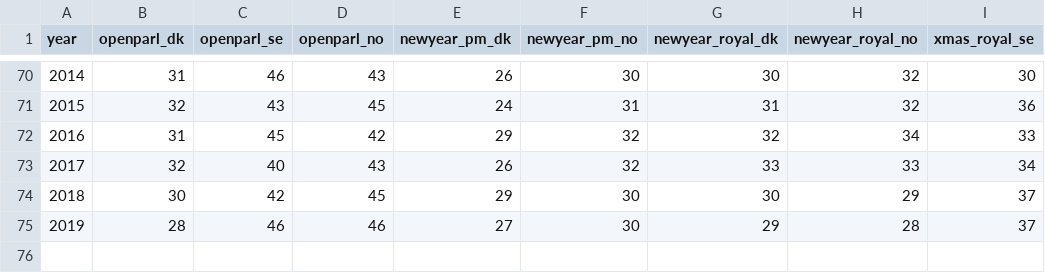
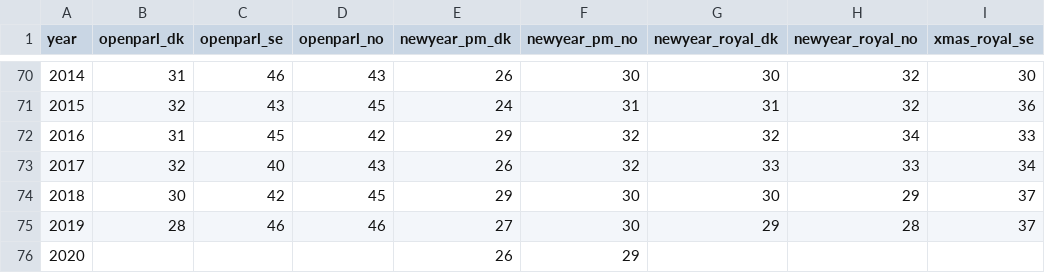
Before and after one commit to Straubinger/lix, a CSV file: lix.csv, drawn as a sheet; only a part is shown, gaps mark what is left out; the diff names each change by its address in the sheet, - before the commit and + after, or states it on an @@ line.

Commit message:
Update lix.csv

```diff
--- a/lix.csv
+++ b/lix.csv
+row 76: 2020 |  |  |  | 26 | 29
```
